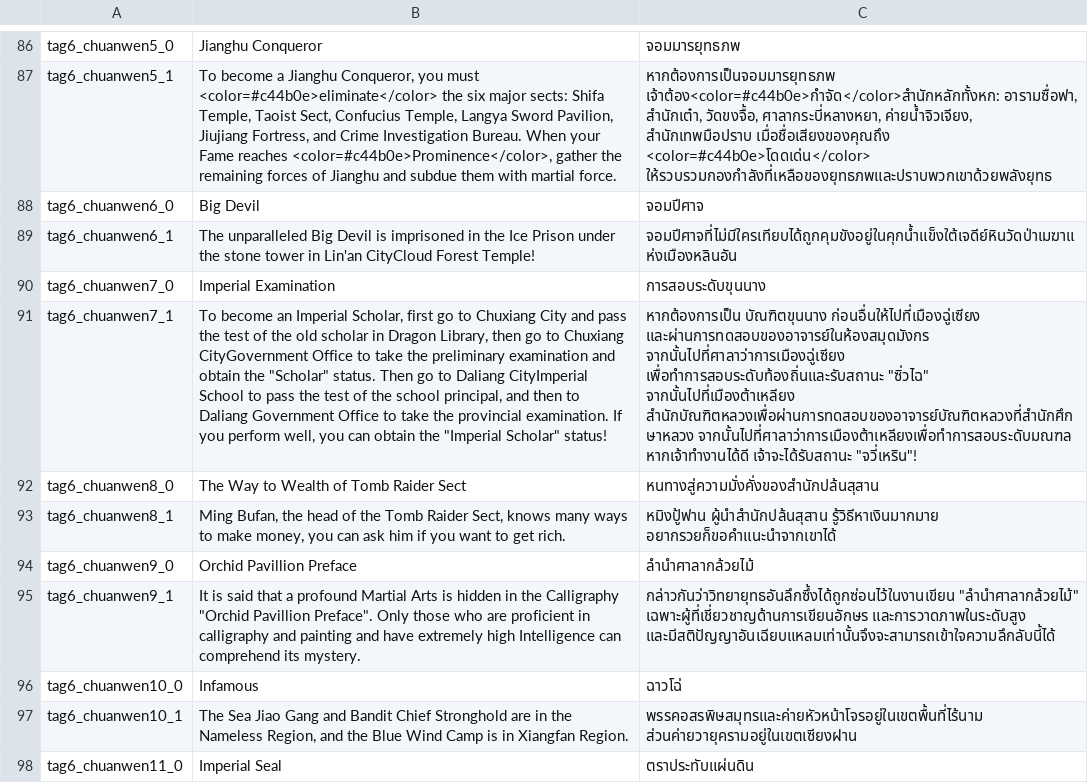
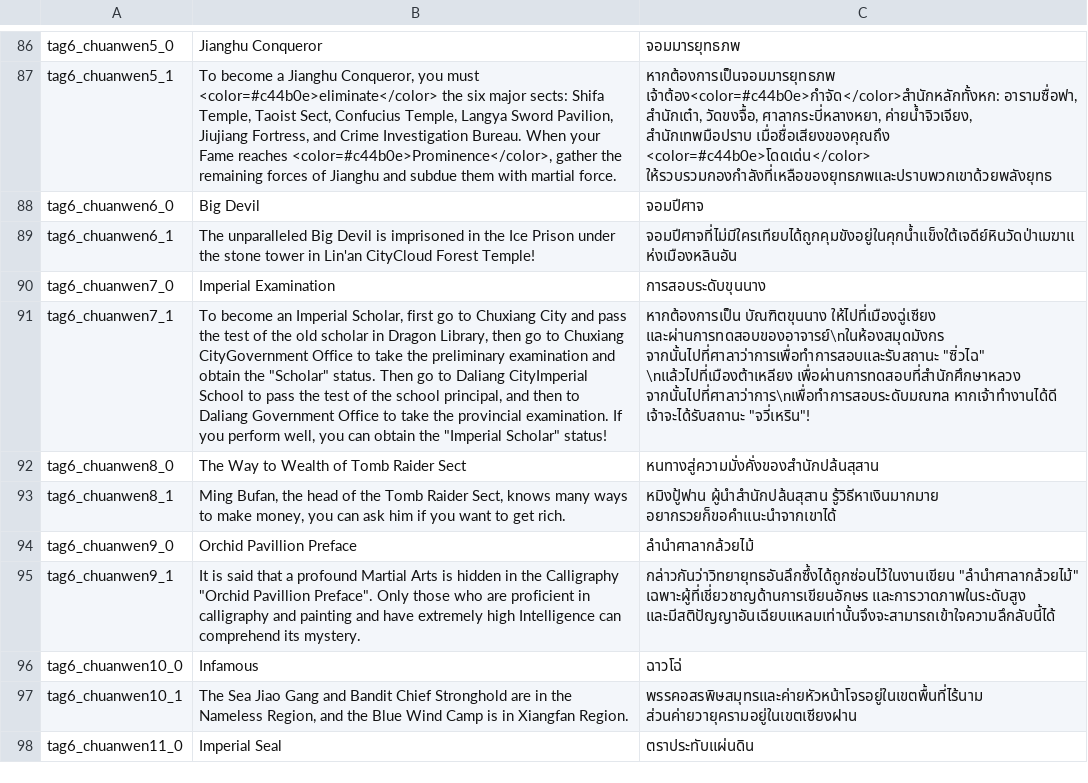
Before and after one commit to 1ookilo/WulinSH-TH, a CSV file: WulinPy/GenerateCSVtoXSLX/csv_input/本地化数据_传闻.csv, drawn as a sheet; only a part is shown, gaps mark what is left out; the diff names each change by its address in the sheet, - before the commit and + after, or states it on an @@ line.

```diff
--- a/WulinPy/GenerateCSVtoXSLX/csv_input/本地化数据_传闻.csv
+++ b/WulinPy/GenerateCSVtoXSLX/csv_input/本地化数据_传闻.csv
-C91: หากต้องการเป็น บัณฑิตขุนนาง ก่อนอื่นให้ไปที่เมืองฉู่เซียง และผ่านการทดสอบของอาจารย์ในห้องสมุดมังกร จากนั้นไปที่ศาลาว่าการเมืองฉู่เซียง เพื่อทำการสอบระดับท้องถิ่นและรับสถานะ "ซิ่วไฉ" จากนั้นไปที่เมืองต้าเหลียง สำนักบัณฑิตหลวงเพื่อผ่านการทดสอบของอาจารย์บัณฑิตหลวงที่สำนักศึกษาหลวง จากนั้นไปที่ศาลาว่าการเมืองต้าเหลียงเพื่อทำการสอบระดับมณฑล หากเจ้าทำงานได้ดี เจ้าจะได้รับสถานะ…
+C91: หากต้องการเป็น บัณฑิตขุนนาง ให้ไปที่เมืองฉู่เซียง และผ่านการทดสอบของอาจารย์\nในห้องสมุดมังกร จากนั้นไปที่ศาลาว่าการเพื่อทำการสอบและรับสถานะ "ซิ่วไฉ" \nแล้วไปที่เมืองต้าเหลียง เพื่อผ่านการทดสอบที่สำนักศึกษาหลวง จากนั้นไปที่ศาลาว่าการ\nเพื่อทำการสอบระดับมณฑล หากเจ้าทำงานได้ดี เจ้าจะได้รับสถานะ…
```
Also changed, not shown: WulinPy/GenerateCSVtoXSLX/csv_input/本地化数据_DLC1_角色名_NoCode_zc.csv, WulinPy/GenerateCSVtoXSLX/csv_input/本地化数据_Name.csv, 7 other files.
